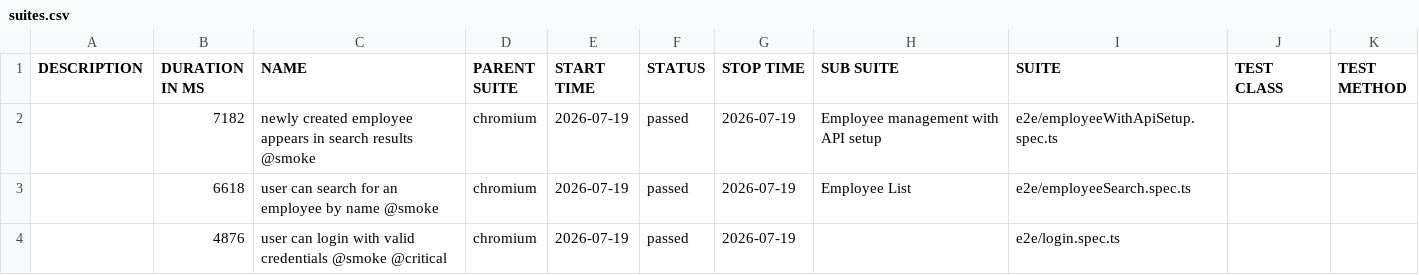
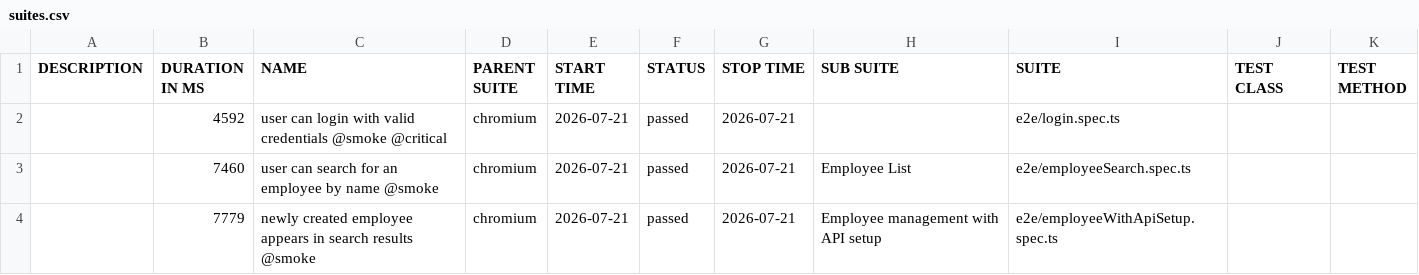
Before and after one commit to kajalDevopsEngineer/playwright-framework, a CSV file: data/suites.csv, drawn as a sheet.

```diff
--- a/data/suites.csv
+++ b/data/suites.csv
@@ -1,4 +1,4 @@
 "DESCRIPTION","DURATION IN MS","NAME","PARENT SUITE","START TIME","STATUS","STOP TIME","SUB SUITE","SUITE","TEST CLASS","TEST METHOD"
-"","7182","newly created employee appears in search results @smoke","chromium","2026-07-19","passed","2026-07-19","Employee management with API setup","e2e/employeeWithApiSetup.spec.ts","",""
-"","6618","user can search for an employee by name @smoke","chromium","2026-07-19","passed","2026-07-19","Employee List","e2e/employeeSearch.spec.ts","",""
-"","4876","user can login with valid credentials @smoke @critical","chromium","2026-07-19","passed","2026-07-19","","e2e/login.spec.ts","",""
+"","4592","user can login with valid credentials @smoke @critical","chromium","2026-07-21","passed","2026-07-21","","e2e/login.spec.ts","",""
+"","7460","user can search for an employee by name @smoke","chromium","2026-07-21","passed","2026-07-21","Employee List","e2e/employeeSearch.spec.ts","",""
+"","7779","newly created employee appears in search results @smoke","chromium","2026-07-21","passed","2026-07-21","Employee management with API setup","e2e/employeeWithApiSetup.spec.ts","",""
```
Also changed, not shown: 22 other files.
